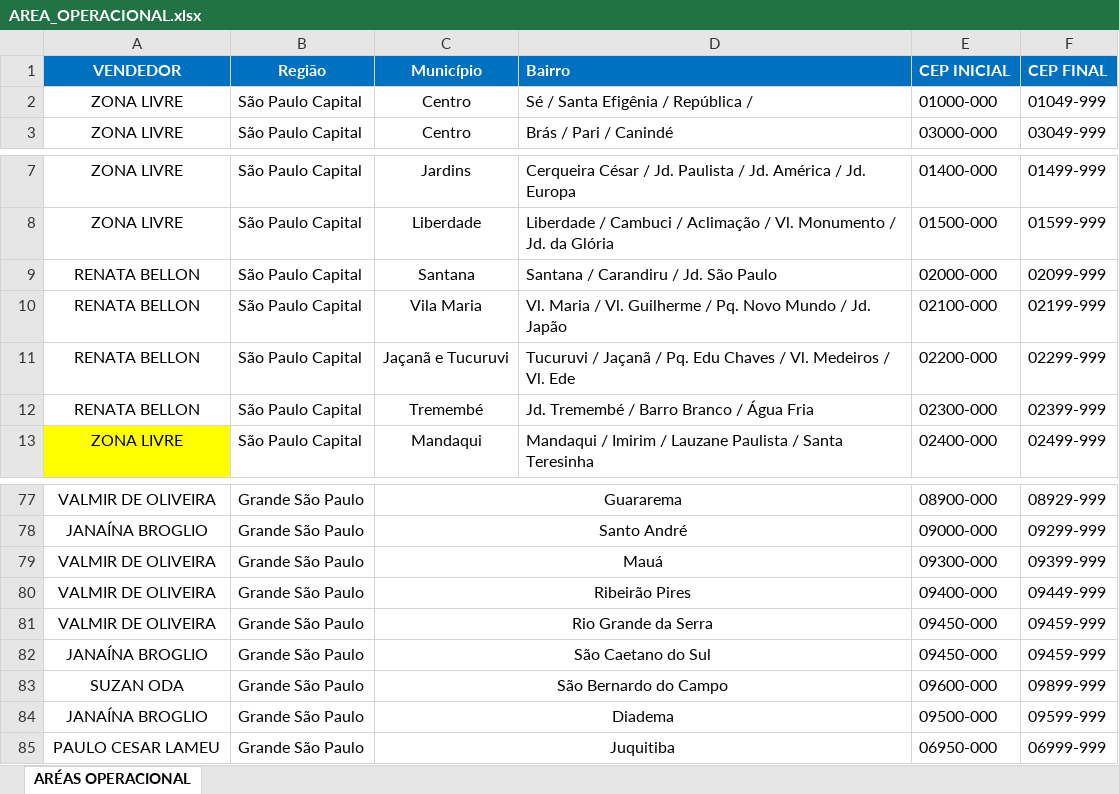
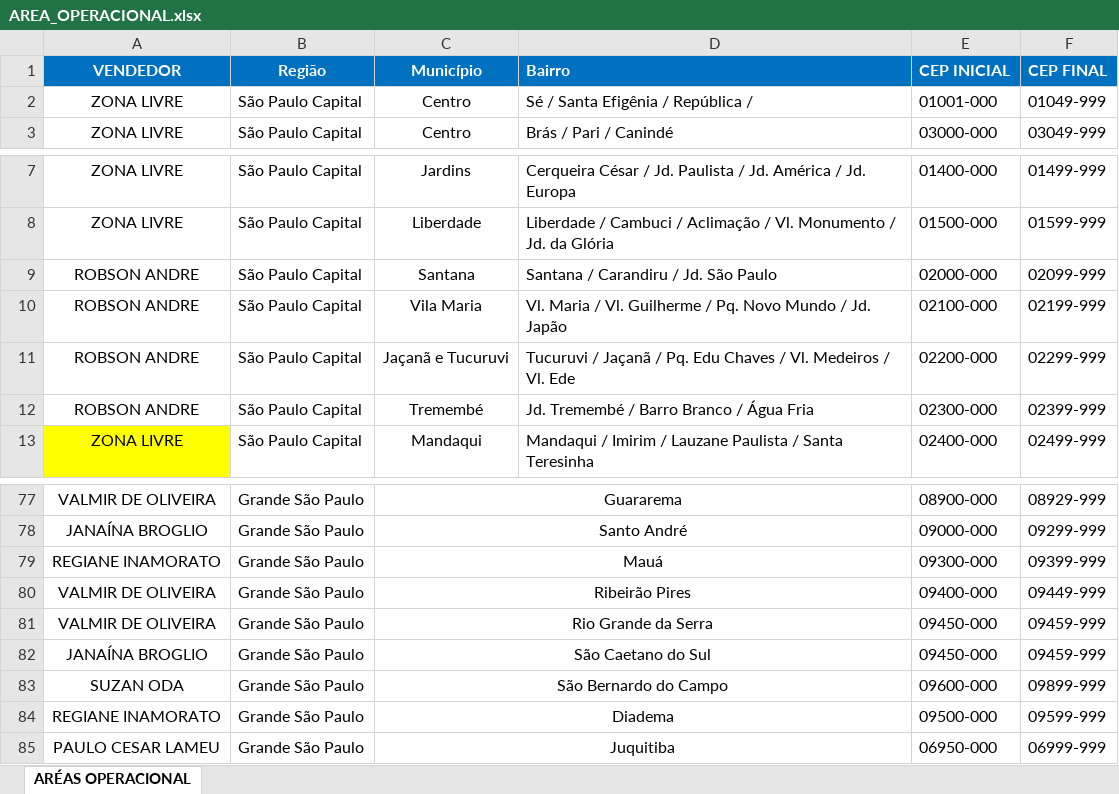
Before and after one commit to denigrisadm/denigris-app, an Excel workbook: data/AREA_OPERACIONAL.xlsx, sheet ARÉAS OPERACIONAL, drawn as a sheet; only a part is shown, gaps mark what is left out; values as stored, in another font and other column widths than the file's, no borders; the diff names each change by its address in the sheet, - before the commit and + after, or states it on an @@ line.

Commit message:
Add files via upload

```diff
--- a/data/AREA_OPERACIONAL.xlsx (sheet ARÉAS OPERACIONAL)
+++ b/data/AREA_OPERACIONAL.xlsx (sheet ARÉAS OPERACIONAL)
-E2 (CEP INICIAL): 01000-000
+E2 (CEP INICIAL): 01001-000
-A9:A12 (VENDEDOR): RENATA BELLON
+A9:A12 (VENDEDOR): ROBSON ANDRE
-A79 (VENDEDOR): VALMIR DE OLIVEIRA
+A79 (VENDEDOR): REGIANE INAMORATO
-A84 (VENDEDOR): JANAÍNA BROGLIO
+A84 (VENDEDOR): REGIANE INAMORATO
```
